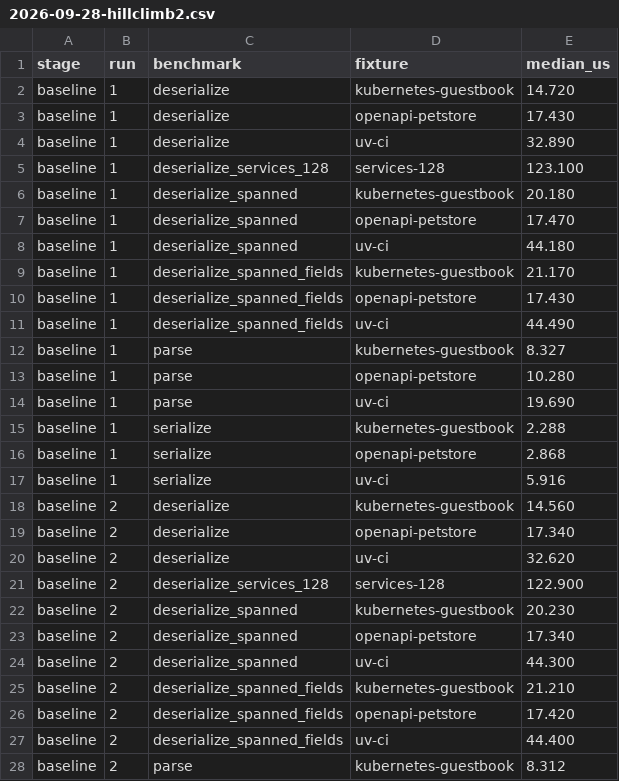
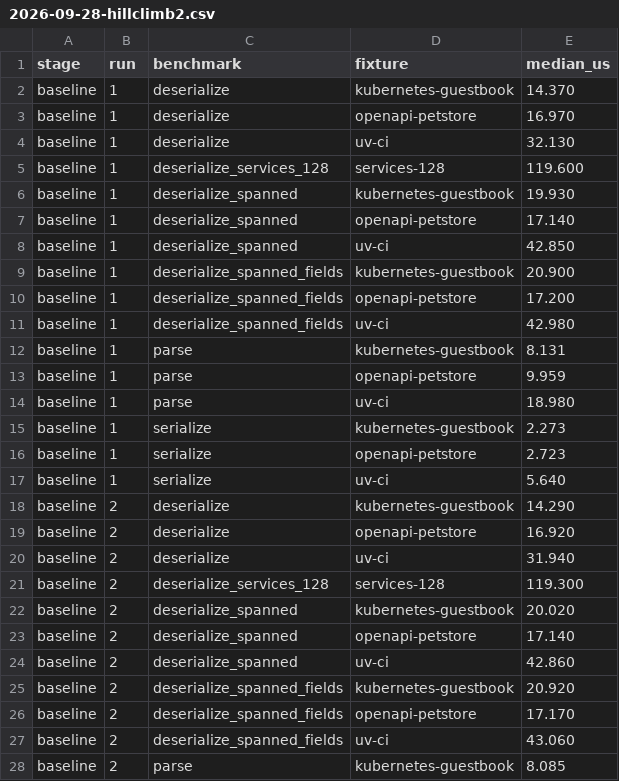
Before and after one commit to astral-sh/astral-yaml, a CSV file: benchmarks/results/2026-09-28-hillclimb2.csv, drawn as a sheet; only a part is shown; the diff covers the shown part only.

```diff
--- a/benchmarks/results/2026-09-28-hillclimb2.csv
+++ b/benchmarks/results/2026-09-28-hillclimb2.csv
@@ -1,28 +1,28 @@
 stage,run,benchmark,fixture,median_us
-baseline,1,deserialize,kubernetes-guestbook,14.720
-baseline,1,deserialize,openapi-petstore,17.430
-baseline,1,deserialize,uv-ci,32.890
-baseline,1,deserialize_services_128,services-128,123.100
-baseline,1,deserialize_spanned,kubernetes-guestbook,20.180
-baseline,1,deserialize_spanned,openapi-petstore,17.470
-baseline,1,deserialize_spanned,uv-ci,44.180
-baseline,1,deserialize_spanned_fields,kubernetes-guestbook,21.170
-baseline,1,deserialize_spanned_fields,openapi-petstore,17.430
-baseline,1,deserialize_spanned_fields,uv-ci,44.490
-baseline,1,parse,kubernetes-guestbook,8.327
-baseline,1,parse,openapi-petstore,10.280
-baseline,1,parse,uv-ci,19.690
-baseline,1,serialize,kubernetes-guestbook,2.288
-baseline,1,serialize,openapi-petstore,2.868
-baseline,1,serialize,uv-ci,5.916
-baseline,2,deserialize,kubernetes-guestbook,14.560
-baseline,2,deserialize,openapi-petstore,17.340
-baseline,2,deserialize,uv-ci,32.620
-baseline,2,deserialize_services_128,services-128,122.900
-baseline,2,deserialize_spanned,kubernetes-guestbook,20.230
-baseline,2,deserialize_spanned,openapi-petstore,17.340
-baseline,2,deserialize_spanned,uv-ci,44.300
-baseline,2,deserialize_spanned_fields,kubernetes-guestbook,21.210
-baseline,2,deserialize_spanned_fields,openapi-petstore,17.420
-baseline,2,deserialize_spanned_fields,uv-ci,44.400
-baseline,2,parse,kubernetes-guestbook,8.312
+baseline,1,deserialize,kubernetes-guestbook,14.370
+baseline,1,deserialize,openapi-petstore,16.970
+baseline,1,deserialize,uv-ci,32.130
+baseline,1,deserialize_services_128,services-128,119.600
+baseline,1,deserialize_spanned,kubernetes-guestbook,19.930
+baseline,1,deserialize_spanned,openapi-petstore,17.140
+baseline,1,deserialize_spanned,uv-ci,42.850
+baseline,1,deserialize_spanned_fields,kubernetes-guestbook,20.900
+baseline,1,deserialize_spanned_fields,openapi-petstore,17.200
+baseline,1,deserialize_spanned_fields,uv-ci,42.980
+baseline,1,parse,kubernetes-guestbook,8.131
+baseline,1,parse,openapi-petstore,9.959
+baseline,1,parse,uv-ci,18.980
+baseline,1,serialize,kubernetes-guestbook,2.273
+baseline,1,serialize,openapi-petstore,2.723
+baseline,1,serialize,uv-ci,5.640
+baseline,2,deserialize,kubernetes-guestbook,14.290
+baseline,2,deserialize,openapi-petstore,16.920
+baseline,2,deserialize,uv-ci,31.940
+baseline,2,deserialize_services_128,services-128,119.300
+baseline,2,deserialize_spanned,kubernetes-guestbook,20.020
+baseline,2,deserialize_spanned,openapi-petstore,17.140
+baseline,2,deserialize_spanned,uv-ci,42.860
+baseline,2,deserialize_spanned_fields,kubernetes-guestbook,20.920
+baseline,2,deserialize_spanned_fields,openapi-petstore,17.170
+baseline,2,deserialize_spanned_fields,uv-ci,43.060
+baseline,2,parse,kubernetes-guestbook,8.085
```
Also changed, not shown: 133 edited cells elsewhere in this file, 7 other files.
